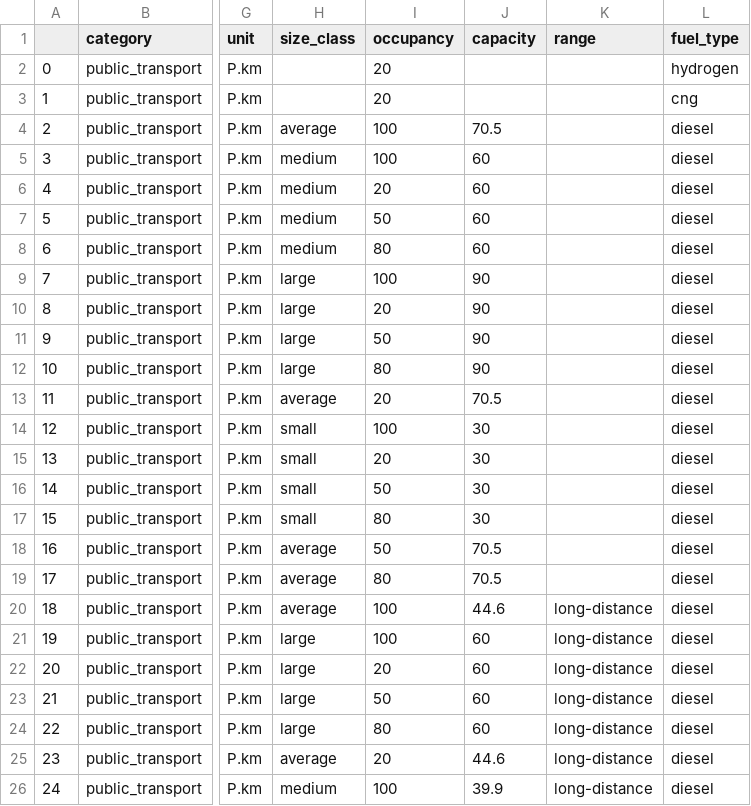
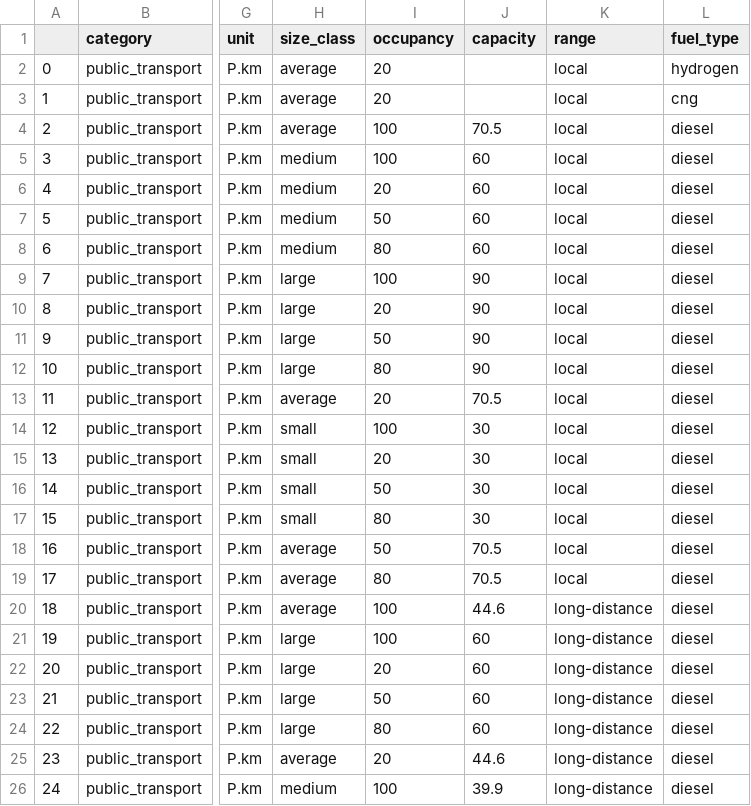
Before and after one commit to pledge4future/co2calculator, a CSV file: data/emission_factors.csv, drawn as a sheet; only a part is shown, gaps mark what is left out; the diff names each change by its address in the sheet, - before the commit and + after, or states it on an @@ line.

Commit message:
Update emission_factors.csv
add range "local" to all "Linienbusse"

```diff
--- a/data/emission_factors.csv
+++ b/data/emission_factors.csv
-H2:H3 (size_class): (empty)
+H2:H3 (size_class): average
-K2:K19 (range): (empty)
+K2:K19 (range): local
```
